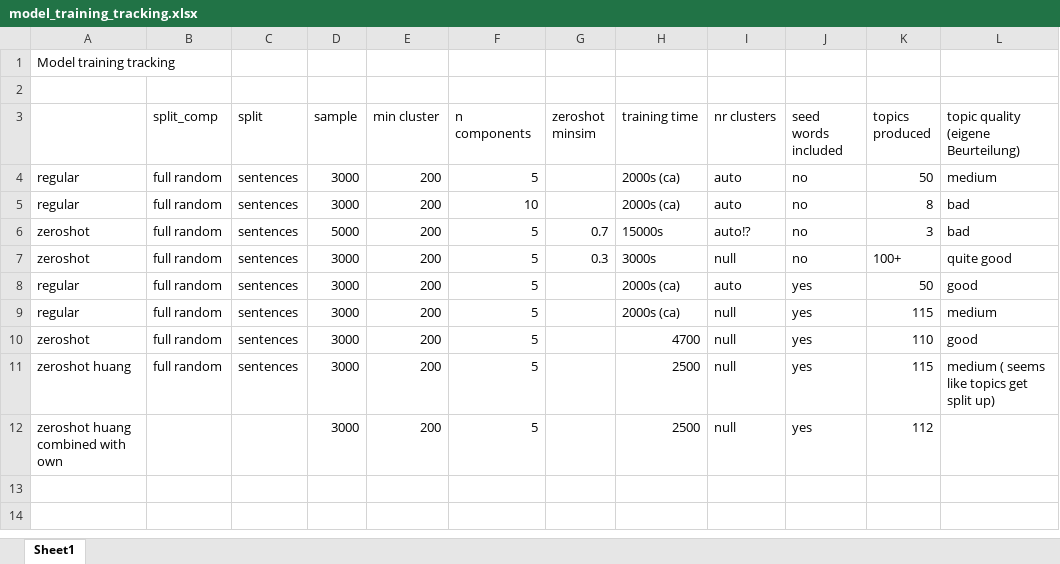
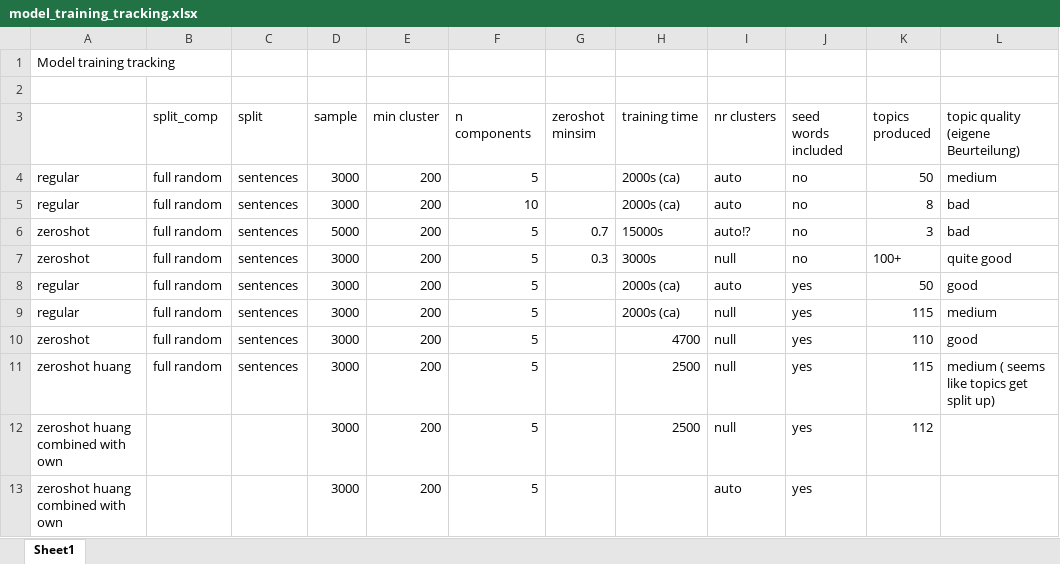
Before and after one commit to Restillence/bertopic_ecc, an Excel workbook: model_training_tracking.xlsx, sheet Sheet1, drawn as a sheet; values as stored, in another font and other column widths than the file's, no borders; the diff names each change by its address in the sheet, - before the commit and + after, or states it on an @@ line.

Commit message:
trying nr topics auto with huang +own zeroshot model.

```diff
--- a/model_training_tracking.xlsx (sheet Sheet1)
+++ b/model_training_tracking.xlsx (sheet Sheet1)
+row 13: zeroshot huang combined with own |  |  | 3000 | 200 | 5 |  |  | auto | yes
```
Also changed, not shown: 1 other file.
